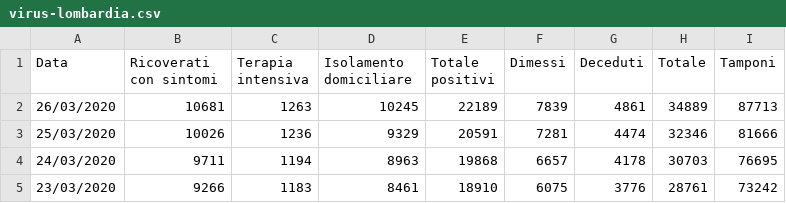
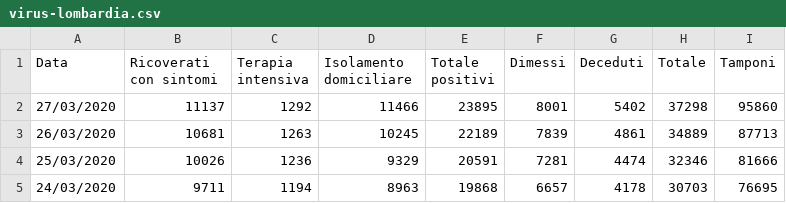
Before and after one commit to p-giovanni/Statistics, a CSV file: data/virus-lombardia.csv, drawn as a sheet; only a part is shown; the shorter side is filled out with more unchanged rows.

Commit message:
New data.

```diff
--- a/data/virus-lombardia.csv
+++ b/data/virus-lombardia.csv
@@ -1,2 +1,3 @@
 Data,Ricoverati con sintomi,Terapia intensiva,Isolamento domiciliare,Totale positivi,Dimessi,Deceduti,Totale,Tamponi
+27/03/2020,11137,1292,11466,23895,8001,5402,37298,95860
 26/03/2020,10681,1263,10245,22189,7839,4861,34889,87713
```
Also changed, not shown: data/virus-it.csv, 9 other files.
